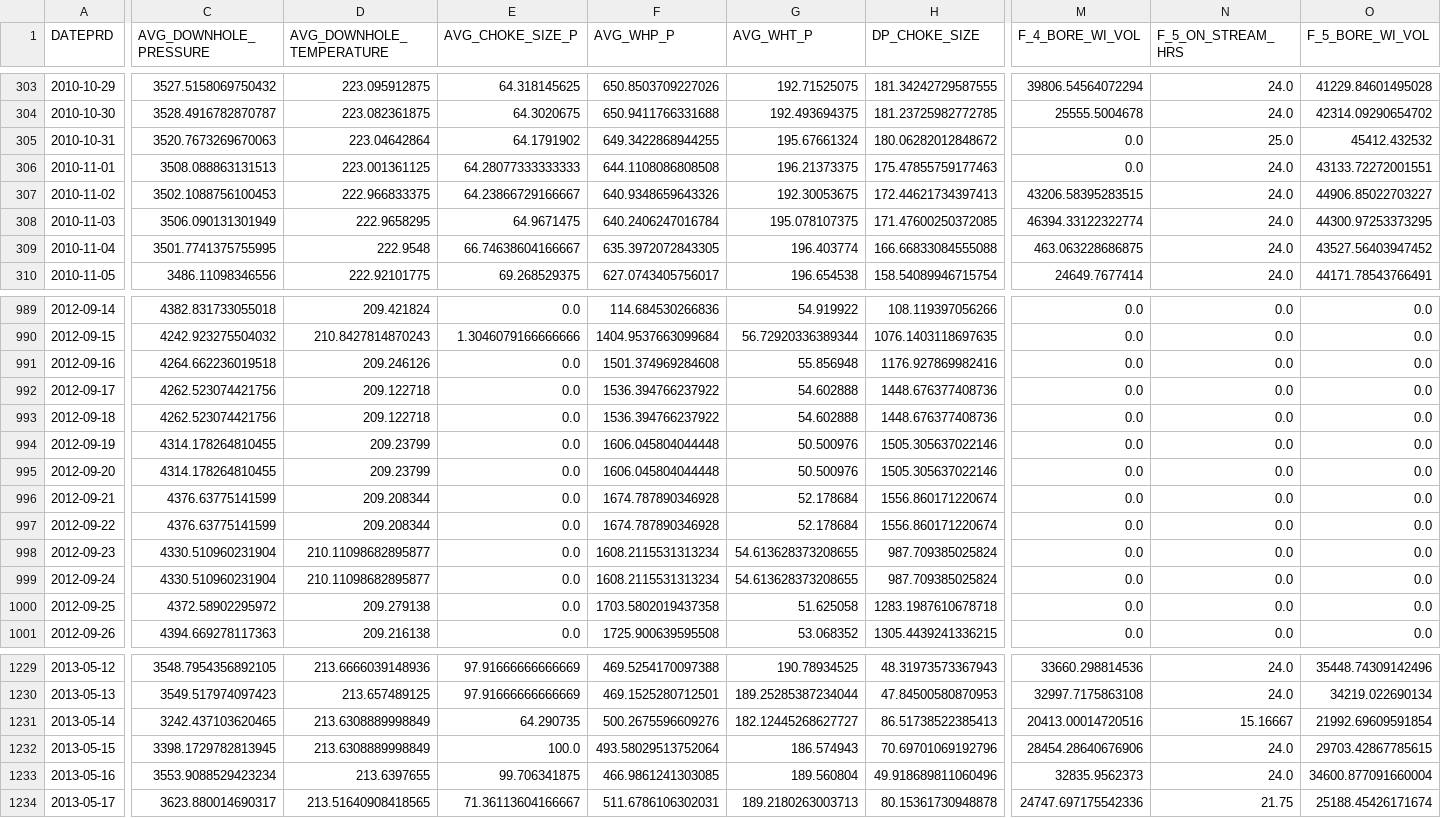
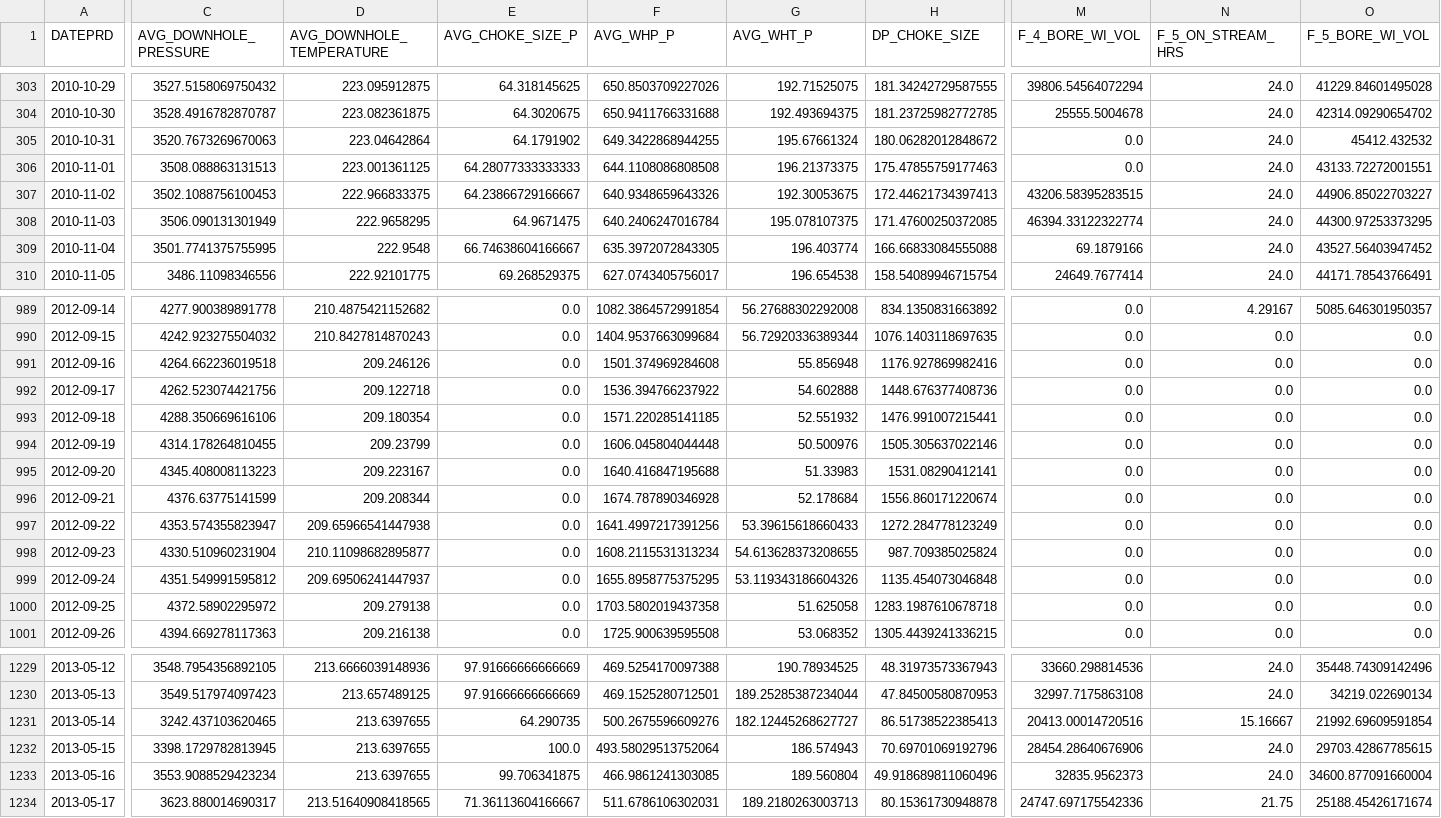
Before and after one commit to ashrafalaghbari/GA-TCN-LSTM, a CSV file: Datasets/cleaned_F_14.csv, drawn as a sheet; only a part is shown, gaps mark what is left out; the diff covers the shown part only; the diff names each change by its address in the sheet, - before the commit and + after, or states it on an @@ line.

```diff
--- a/Datasets/cleaned_F_14.csv
+++ b/Datasets/cleaned_F_14.csv
-N305 (F_5_ON_STREAM_HRS): 25.0
+N305 (F_5_ON_STREAM_HRS): 24.0
-M309 (F_4_BORE_WI_VOL): 463.063228686875
+M309 (F_4_BORE_WI_VOL): 69.1879166
-C989 (AVG_DOWNHOLE_PRESSURE): 4382.831733055018
+C989 (AVG_DOWNHOLE_PRESSURE): 4277.900389891778
-D989 (AVG_DOWNHOLE_TEMPERATURE): 209.421824
+D989 (AVG_DOWNHOLE_TEMPERATURE): 210.4875421152682
-F989 (AVG_WHP_P): 114.684530266836
+F989 (AVG_WHP_P): 1082.3864572991854
-G989 (AVG_WHT_P): 54.919922
+G989 (AVG_WHT_P): 56.27688302292008
-H989 (DP_CHOKE_SIZE): 108.119397056266
+H989 (DP_CHOKE_SIZE): 834.1350831663892
-N989 (F_5_ON_STREAM_HRS): 0.0
+N989 (F_5_ON_STREAM_HRS): 4.29167
-O989 (F_5_BORE_WI_VOL): 0.0
+O989 (F_5_BORE_WI_VOL): 5085.646301950357
-E990 (AVG_CHOKE_SIZE_P): 1.3046079166666666
+E990 (AVG_CHOKE_SIZE_P): 0.0
-C993 (AVG_DOWNHOLE_PRESSURE): 4262.523074421756
+C993 (AVG_DOWNHOLE_PRESSURE): 4288.350669616106
-D993 (AVG_DOWNHOLE_TEMPERATURE): 209.122718
+D993 (AVG_DOWNHOLE_TEMPERATURE): 209.180354
-F993 (AVG_WHP_P): 1536.394766237922
+F993 (AVG_WHP_P): 1571.220285141185
-G993 (AVG_WHT_P): 54.602888
+G993 (AVG_WHT_P): 52.551932
-H993 (DP_CHOKE_SIZE): 1448.676377408736
+H993 (DP_CHOKE_SIZE): 1476.991007215441
-C995 (AVG_DOWNHOLE_PRESSURE): 4314.178264810455
+C995 (AVG_DOWNHOLE_PRESSURE): 4345.408008113223
-D995 (AVG_DOWNHOLE_TEMPERATURE): 209.23799
+D995 (AVG_DOWNHOLE_TEMPERATURE): 209.223167
-F995 (AVG_WHP_P): 1606.045804044448
+F995 (AVG_WHP_P): 1640.416847195688
-G995 (AVG_WHT_P): 50.500976
+G995 (AVG_WHT_P): 51.33983
-H995 (DP_CHOKE_SIZE): 1505.305637022146
+H995 (DP_CHOKE_SIZE): 1531.08290412141
-C997 (AVG_DOWNHOLE_PRESSURE): 4376.63775141599
+C997 (AVG_DOWNHOLE_PRESSURE): 4353.574355823947
-D997 (AVG_DOWNHOLE_TEMPERATURE): 209.208344
+D997 (AVG_DOWNHOLE_TEMPERATURE): 209.65966541447938
-F997 (AVG_WHP_P): 1674.787890346928
+F997 (AVG_WHP_P): 1641.4997217391256
-G997 (AVG_WHT_P): 52.178684
+G997 (AVG_WHT_P): 53.39615618660433
-H997 (DP_CHOKE_SIZE): 1556.860171220674
+H997 (DP_CHOKE_SIZE): 1272.284778123249
-C999 (AVG_DOWNHOLE_PRESSURE): 4330.510960231904
+C999 (AVG_DOWNHOLE_PRESSURE): 4351.549991595812
-D999 (AVG_DOWNHOLE_TEMPERATURE): 210.11098682895877
+D999 (AVG_DOWNHOLE_TEMPERATURE): 209.69506241447937
-F999 (AVG_WHP_P): 1608.2115531313234
+F999 (AVG_WHP_P): 1655.8958775375295
-G999 (AVG_WHT_P): 54.613628373208655
+G999 (AVG_WHT_P): 53.119343186604326
-H999 (DP_CHOKE_SIZE): 987.709385025824
+H999 (DP_CHOKE_SIZE): 1135.454073046848
-D1231:D1232 (AVG_DOWNHOLE_TEMPERATURE): 213.6308889998849
+D1231:D1232 (AVG_DOWNHOLE_TEMPERATURE): 213.6397655
```
Also changed, not shown: 76 edited cells elsewhere in this file.
